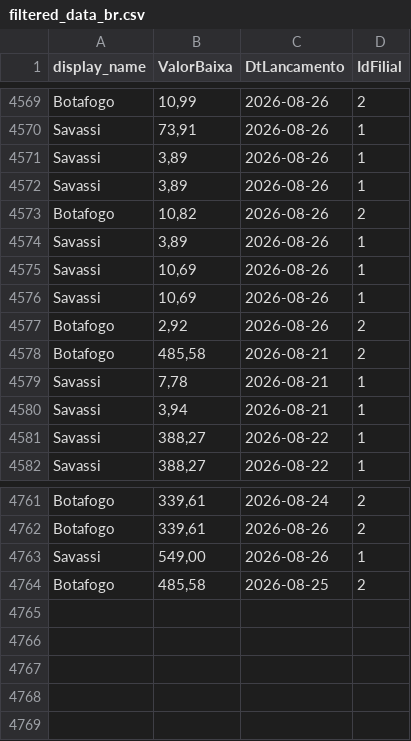
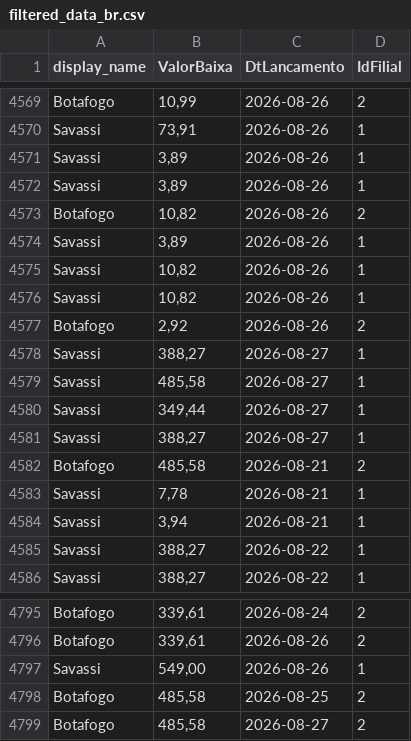
Before and after one commit to actionblackrep/dashboards, a CSV file: data/filtered_data_br.csv, drawn as a sheet; only a part is shown, gaps mark what is left out; the diff covers the shown part only.

```diff
--- a/data/filtered_data_br.csv
+++ b/data/filtered_data_br.csv
@@ -4574,5 +4574,9 @@ Botafogo,"10,82",2026-08-26,2
 Savassi,"3,89",2026-08-26,1
-Savassi,"10,69",2026-08-26,1
-Savassi,"10,69",2026-08-26,1
+Savassi,"10,82",2026-08-26,1
+Savassi,"10,82",2026-08-26,1
 Botafogo,"2,92",2026-08-26,2
+Savassi,"388,27",2026-08-27,1
+Savassi,"485,58",2026-08-27,1
+Savassi,"349,44",2026-08-27,1
+Savassi,"388,27",2026-08-27,1
 Botafogo,"485,58",2026-08-21,2
@@ -4764 +4798,2 @@ Savassi,"549,00",2026-08-26,1
 Botafogo,"485,58",2026-08-25,2
+Botafogo,"485,58",2026-08-27,2
```
Also changed, not shown: 30 added rows elsewhere in this file, data/branches.csv, 3 other files.
